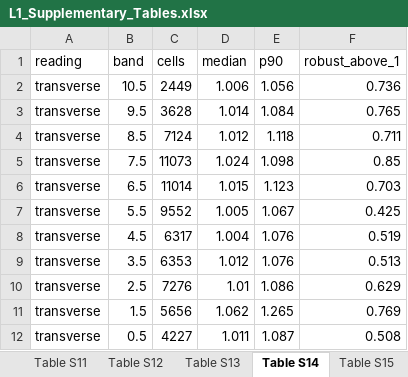
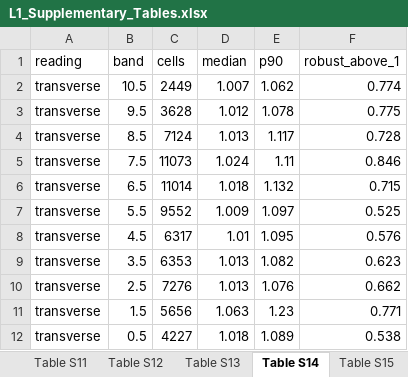
Before and after one commit to irwingss/andean-passes, an Excel workbook: outputs/supp/L1_Supplementary_Tables.xlsx, sheet Table S14, drawn as a sheet; only a part is shown; values as stored, in another font and other column widths than the file's, no borders; the diff covers the shown part only; the diff names each change by its address in the sheet, - before the commit and + after, or states it on an @@ line.

```diff
--- a/outputs/supp/L1_Supplementary_Tables.xlsx (sheet Table S14)
+++ b/outputs/supp/L1_Supplementary_Tables.xlsx (sheet Table S14)
-D2 (median): 1.006
+D2 (median): 1.007
-E2 (p90): 1.056
+E2 (p90): 1.062
-F2 (robust_above_1): 0.736
+F2 (robust_above_1): 0.774
-D3 (median): 1.014
+D3 (median): 1.012
-E3 (p90): 1.084
+E3 (p90): 1.078
-F3 (robust_above_1): 0.765
+F3 (robust_above_1): 0.775
-D4 (median): 1.012
+D4 (median): 1.013
-E4 (p90): 1.118
+E4 (p90): 1.117
-F4 (robust_above_1): 0.711
+F4 (robust_above_1): 0.728
-E5 (p90): 1.098
+E5 (p90): 1.11
-F5 (robust_above_1): 0.85
+F5 (robust_above_1): 0.846
-D6 (median): 1.015
+D6 (median): 1.018
-E6 (p90): 1.123
+E6 (p90): 1.132
-F6 (robust_above_1): 0.703
+F6 (robust_above_1): 0.715
-D7 (median): 1.005
+D7 (median): 1.009
-E7 (p90): 1.067
+E7 (p90): 1.097
-F7 (robust_above_1): 0.425
+F7 (robust_above_1): 0.525
-D8 (median): 1.004
+D8 (median): 1.01
-E8 (p90): 1.076
+E8 (p90): 1.095
-F8 (robust_above_1): 0.519
+F8 (robust_above_1): 0.576
-D9 (median): 1.012
+D9 (median): 1.013
-E9 (p90): 1.076
+E9 (p90): 1.082
-F9 (robust_above_1): 0.513
+F9 (robust_above_1): 0.623
-D10 (median): 1.01
+D10 (median): 1.013
-E10 (p90): 1.086
+E10 (p90): 1.076
-F10 (robust_above_1): 0.629
+F10 (robust_above_1): 0.662
-D11 (median): 1.062
+D11 (median): 1.063
-E11 (p90): 1.265
+E11 (p90): 1.23
-F11 (robust_above_1): 0.769
+F11 (robust_above_1): 0.771
-D12 (median): 1.011
+D12 (median): 1.018
-E12 (p90): 1.087
+E12 (p90): 1.089
-F12 (robust_above_1): 0.508
+F12 (robust_above_1): 0.538
```
Also changed, not shown: 195 edited cells elsewhere in this sheet, sheet Table S10, sheet Table S16, sheet Table S13, sheet Table S11, sheet Table S12, 26 other files.
